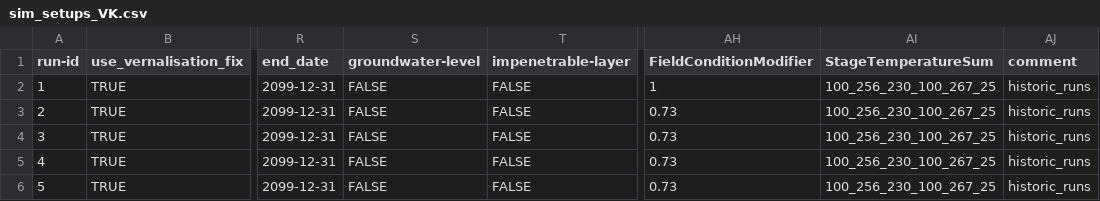
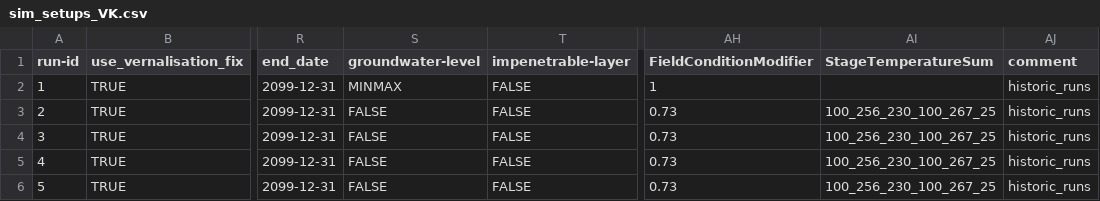
Before and after one commit to zalf-rpm/IPP_grassland, a CSV file: sim_setups_VK.csv, drawn as a sheet; only a part is shown, gaps mark what is left out; the diff names each change by its address in the sheet, - before the commit and + after, or states it on an @@ line.

Commit message:
Read and process groundwater level maps

```diff
--- a/sim_setups_VK.csv
+++ b/sim_setups_VK.csv
-S2 (groundwater-level): FALSE
+S2 (groundwater-level): MINMAX
-AI2 (StageTemperatureSum): 100_256_230_100_267_25
+AI2 (StageTemperatureSum): (empty)
```
Also changed, not shown: 2 other files.
